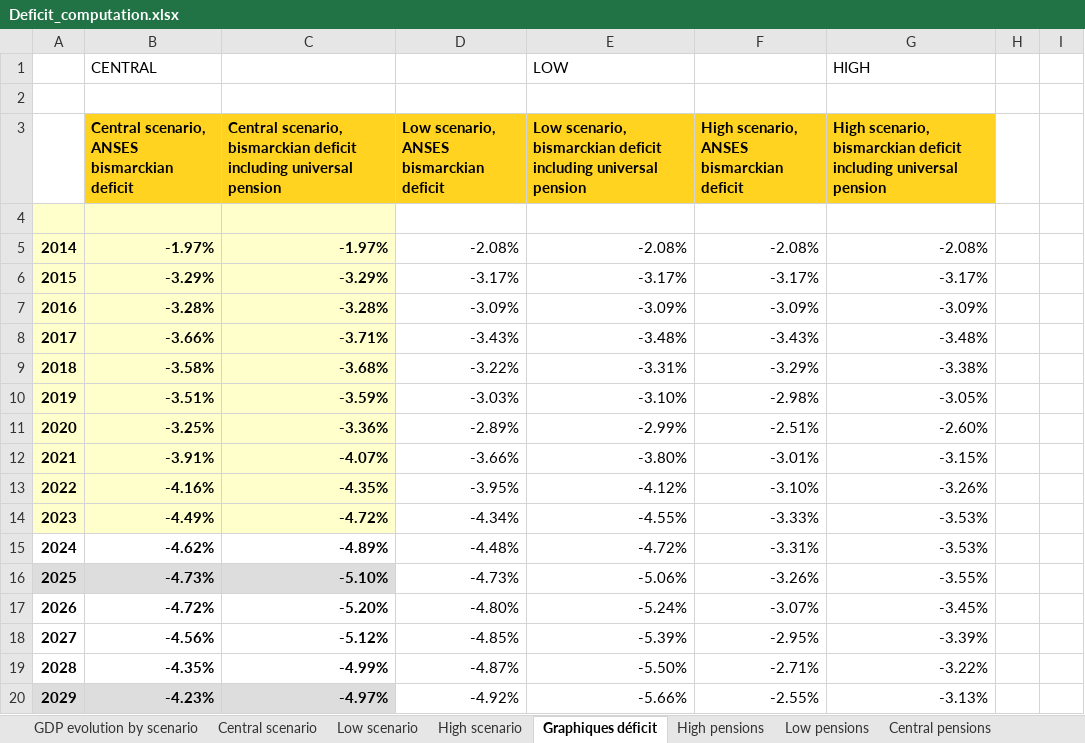
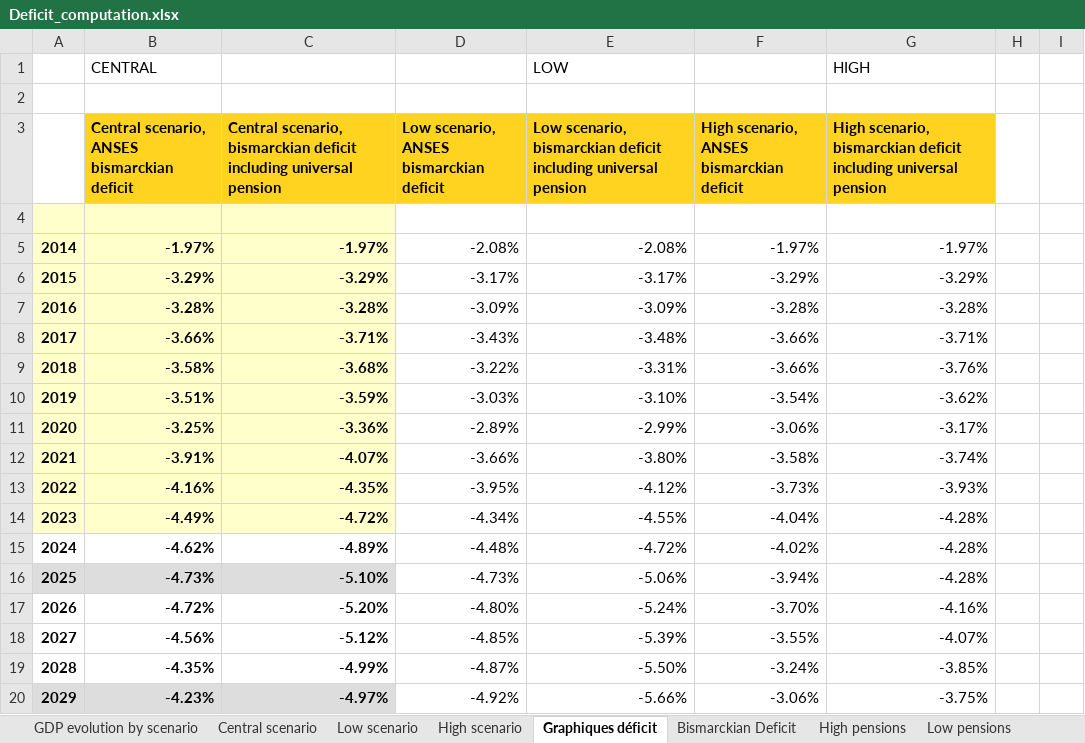
Before and after one commit to leonardo-calcagno/MISSAR, an Excel workbook: Excel_files_for_MISSAR/Prospective_extrapolated_results/Projections_2014_q4_start/Late_2019_legislation/Deficit_computation.xlsx, sheet Graphiques déficit, drawn as a sheet; only a part is shown; values as stored, in another font and other column widths than the file's, no borders; charts and pictures not drawn; the diff covers the shown part only; the diff names each change by its address in the sheet, - before the commit and + after, or states it on an @@ line.

Commit message:
Central and high scenarios Bismarckian deficits, little to no changes. Introduce higher scenario, maybe change all scenarios.

```diff
--- a/Excel_files_for_MISSAR/Prospective_extrapolated_results/Projections_2014_q4_start/Late_2019_legislation/Deficit_computation.xlsx (sheet Graphiques déficit)
+++ b/Excel_files_for_MISSAR/Prospective_extrapolated_results/Projections_2014_q4_start/Late_2019_legislation/Deficit_computation.xlsx (sheet Graphiques déficit)
+sheet tab: Bismarckian Deficit
-F5: -2.08%
+F5: -1.97%
-G5: -2.08%
+G5: -1.97%
-F6: -3.17%
+F6: -3.29%
-G6: -3.17%
+G6: -3.29%
-F7: -3.09%
+F7: -3.28%
-G7: -3.09%
+G7: -3.28%
-F8: -3.43%
+F8: -3.66%
-G8: -3.48%
+G8: -3.71%
-F9: -3.29%
+F9: -3.66%
-G9: -3.38%
+G9: -3.76%
-F10: -2.98%
+F10: -3.54%
-G10: -3.05%
+G10: -3.62%
-F11: -2.51%
+F11: -3.06%
-G11: -2.60%
+G11: -3.17%
-F12: -3.01%
+F12: -3.58%
-G12: -3.15%
+G12: -3.74%
-F13: -3.10%
+F13: -3.73%
-G13: -3.26%
+G13: -3.93%
-F14: -3.33%
+F14: -4.04%
-G14:G15: -3.53%
+G14:G15: -4.28%
-F15: -3.31%
+F15: -4.02%
-F16: -3.26%
+F16: -3.94%
-G16: -3.55%
+G16: -4.28%
-F17: -3.07%
+F17: -3.70%
-G17: -3.45%
+G17: -4.16%
-F18: -2.95%
+F18: -3.55%
-G18: -3.39%
+G18: -4.07%
-F19: -2.71%
+F19: -3.24%
-G19: -3.22%
+G19: -3.85%
-F20: -2.55%
+F20: -3.06%
-G20: -3.13%
+G20: -3.75%
```
Also changed, not shown: 26 edited cells elsewhere in this sheet, sheet High scenario, sheet Central scenario, sheet GDP evolution by scenario, formulas that keep their value, charts or pictures, Excel_files_for_MISSAR/Prospective_extrapolated_results/Projections_2014_q4_start/May_2018_legislation/Deficit_computation.xlsx, 1 other file.
